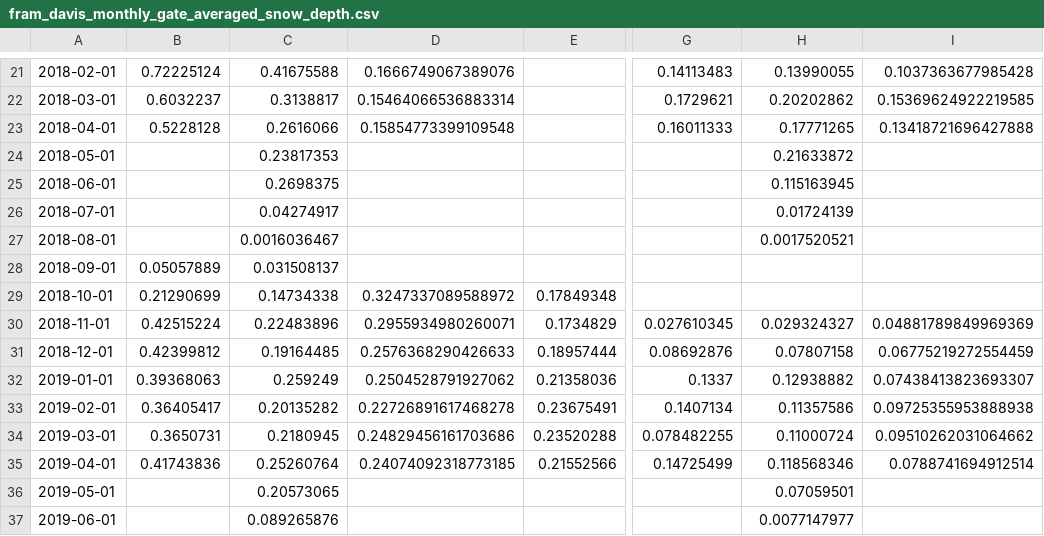
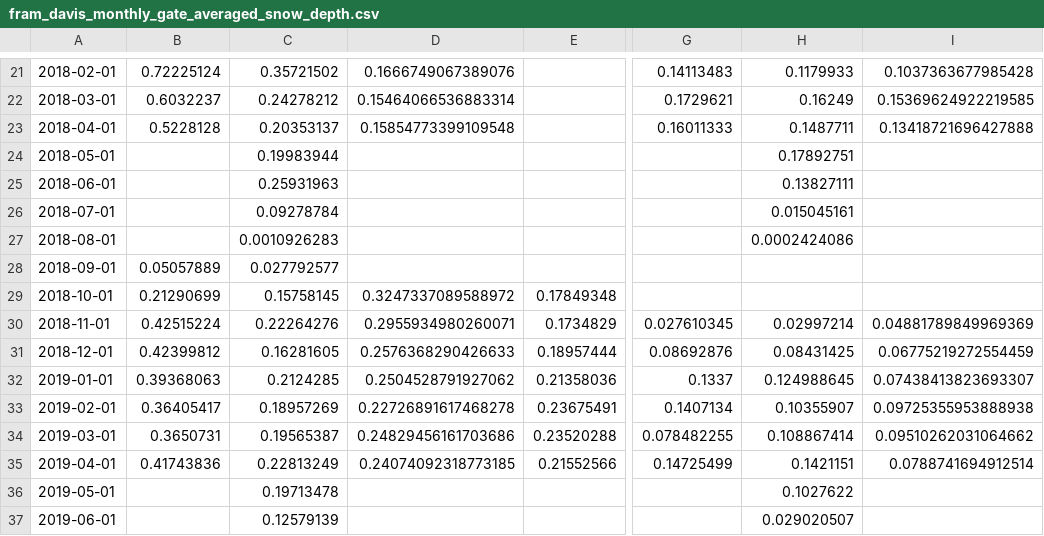
Before and after one commit to ac137/snow-freshwater-fluxes, a CSV file: calculated_fluxes/fram_davis_monthly_gate_averaged_snow_depth.csv, drawn as a sheet; only a part is shown, gaps mark what is left out; the diff covers the shown part only; the diff names each change by its address in the sheet, - before the commit and + after, or states it on an @@ line.

```diff
--- a/calculated_fluxes/fram_davis_monthly_gate_averaged_snow_depth.csv
+++ b/calculated_fluxes/fram_davis_monthly_gate_averaged_snow_depth.csv
-C21: 0.41675588
+C21: 0.35721502
-H21: 0.13990055
+H21: 0.1179933
-C22: 0.3138817
+C22: 0.24278212
-H22: 0.20202862
+H22: 0.16249
-C23: 0.2616066
+C23: 0.20353137
-H23: 0.17771265
+H23: 0.1487711
-C24: 0.23817353
+C24: 0.19983944
-H24: 0.21633872
+H24: 0.17892751
-C25: 0.2698375
+C25: 0.25931963
-H25: 0.115163945
+H25: 0.13827111
-C26: 0.04274917
+C26: 0.09278784
-H26: 0.01724139
+H26: 0.015045161
-C27: 0.0016036467
+C27: 0.0010926283
-H27: 0.0017520521
+H27: 0.0002424086
-C28: 0.031508137
+C28: 0.027792577
-C29: 0.14734338
+C29: 0.15758145
-C30: 0.22483896
+C30: 0.22264276
-H30: 0.029324327
+H30: 0.02997214
-C31: 0.19164485
+C31: 0.16281605
-H31: 0.07807158
+H31: 0.08431425
-C32: 0.259249
+C32: 0.2124285
-H32: 0.12938882
+H32: 0.124988645
-C33: 0.20135282
+C33: 0.18957269
-H33: 0.11357586
+H33: 0.10355907
-C34: 0.2180945
+C34: 0.19565387
-H34: 0.11000724
+H34: 0.108867414
-C35: 0.25260764
+C35: 0.22813249
-H35: 0.118568346
+H35: 0.1421151
-C36: 0.20573065
+C36: 0.19713478
-H36: 0.07059501
+H36: 0.1027622
-C37: 0.089265876
+C37: 0.12579139
-H37: 0.0077147977
+H37: 0.029020507
```
Also changed, not shown: 75 edited cells elsewhere in this file, calculated_fluxes/davis_monthly_snow_fwf_uncert.csv, calculated_fluxes/fram_davis_monthly_gate_averaged_snow_depth_uncert.csv, 25 other files.
